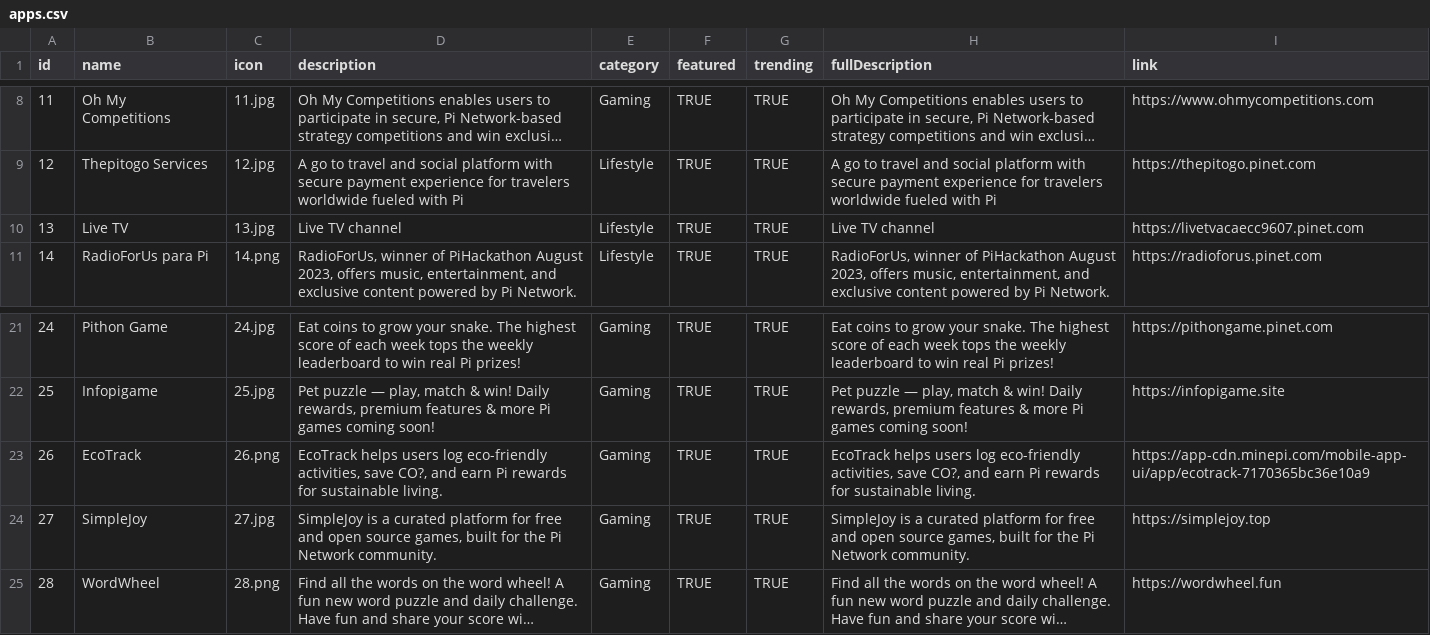
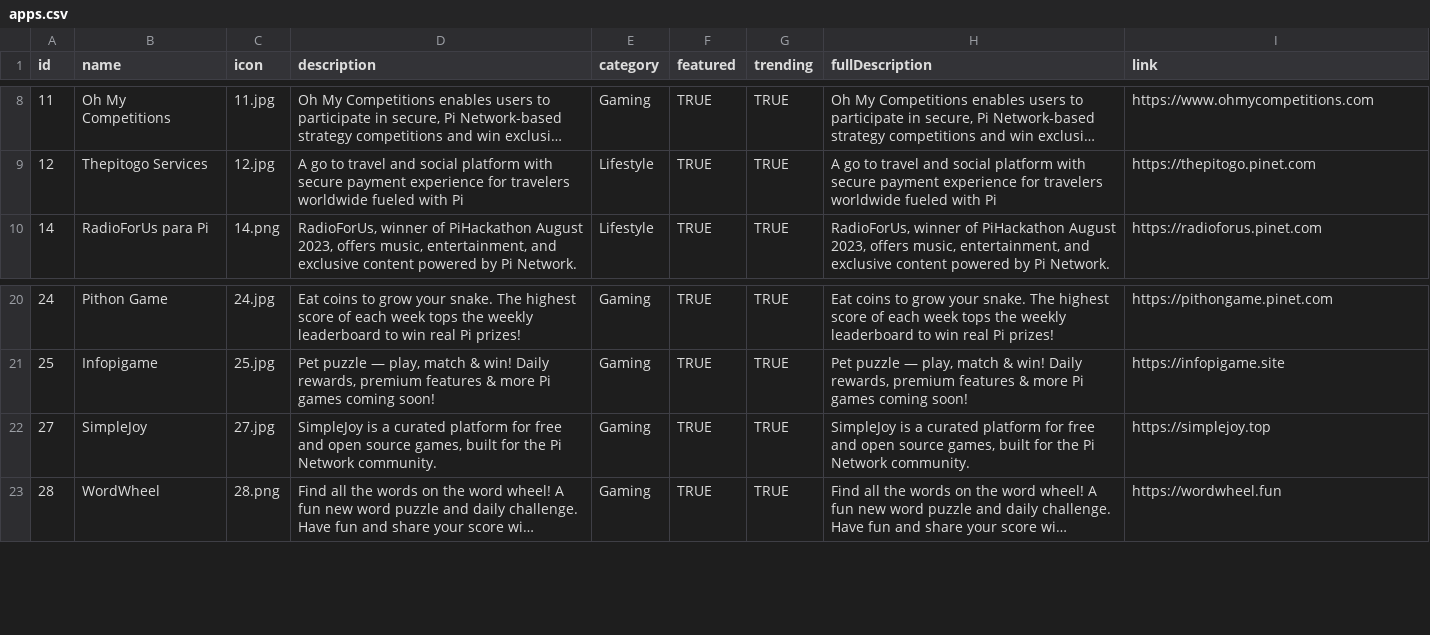
Before and after one commit to aayushshrestha-drop/easybuy, a CSV file: backend/routes/csv/apps.csv, drawn as a sheet; only a part is shown, gaps mark what is left out; long unchanged cells end in ….

```diff
--- a/backend/routes/csv/apps.csv
+++ b/backend/routes/csv/apps.csv
@@ -9,3 +9,2 @@ id,name,icon,description,category,featured,trending,fullDescription,link
 12,Thepitogo Services,12.jpg,A go to travel and social platform with secure payment experience for travelers worldwide fueled with Pi,Lifestyle,TRUE,TRUE,A go to travel and social platform with secure payment experience for travelers worldwide fueled with Pi,https://thepitogo.pinet.com
-13,Live TV,13.jpg,Live TV channel,Lifestyle,TRUE,TRUE,Live TV channel,https://livetvacaecc9607.pinet.com
 14,RadioForUs para Pi,14.png,"RadioForUs, winner of PiHackathon August 2023, offers music, entertainment, and exclusive content powered by Pi Network.",Lifestyle,TRUE,TRUE,"RadioForUs, winner of PiHackathon August 2023, offers music, entertainment, and exclusive content powered by Pi Network.",https://radioforus.pinet.com
@@ -22,3 +21,2 @@ id,name,icon,description,category,featured,trending,fullDescription,link
 25,Infopigame,25.jpg,"Pet puzzle — play, match & win! Daily rewards, premium features & more Pi games coming soon!",Gaming,TRUE,TRUE,"Pet puzzle — play, match & win! Daily rewards, premium features & more Pi games coming soon!",https://infopigame.site
-26,EcoTrack,26.png,"EcoTrack helps users log eco-friendly activities, save CO?, and earn Pi rewards for sustainable living.",Gaming,TRUE,TRUE,"EcoTrack helps users log eco-friendly activities, save CO?, and earn Pi rewards for sustainable living.",https://app-cdn.minepi.com/mobile-app-ui/app/ecotrack-7170365bc36e10a9
 27,SimpleJoy,27.jpg,"SimpleJoy is a curated platform for free and open source games, built for the Pi Network community.",Gaming,TRUE,TRUE,"SimpleJoy is a curated platform for free and open source games, built for the Pi Network community.",https://simplejoy.top
```
Also changed, not shown: 5 other files.
